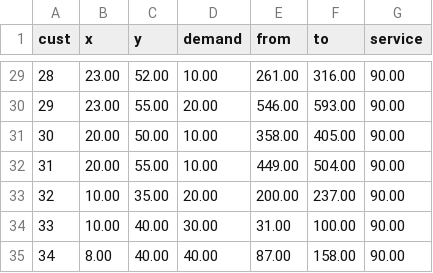
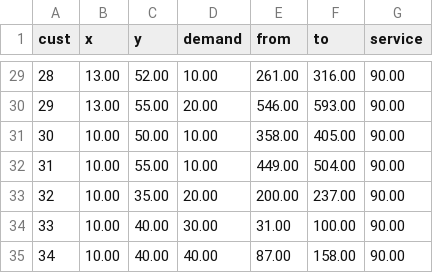
Before and after one commit to aI-lab-glider/aco-for-dynamic-optimization, a CSV file: small.csv, drawn as a sheet; only a part is shown, gaps mark what is left out; the diff covers the shown part only.

```diff
--- a/small.csv
+++ b/small.csv
@@ -29,7 +29,7 @@ cust,x,y,demand,from,to,service
-28,23.00,52.00,10.00,261.00,316.00,90.00
-29,23.00,55.00,20.00,546.00,593.00,90.00
-30,20.00,50.00,10.00,358.00,405.00,90.00
-31,20.00,55.00,10.00,449.00,504.00,90.00
+28,13.00,52.00,10.00,261.00,316.00,90.00
+29,13.00,55.00,20.00,546.00,593.00,90.00
+30,10.00,50.00,10.00,358.00,405.00,90.00
+31,10.00,55.00,10.00,449.00,504.00,90.00
 32,10.00,35.00,20.00,200.00,237.00,90.00
 33,10.00,40.00,30.00,31.00,100.00,90.00
-34,8.00,40.00,40.00,87.00,158.00,90.00
+34,10.00,40.00,40.00,87.00,158.00,90.00
```
Also changed, not shown: 24 edited cells elsewhere in this file, scenario_mix.csv, 3 other files.
